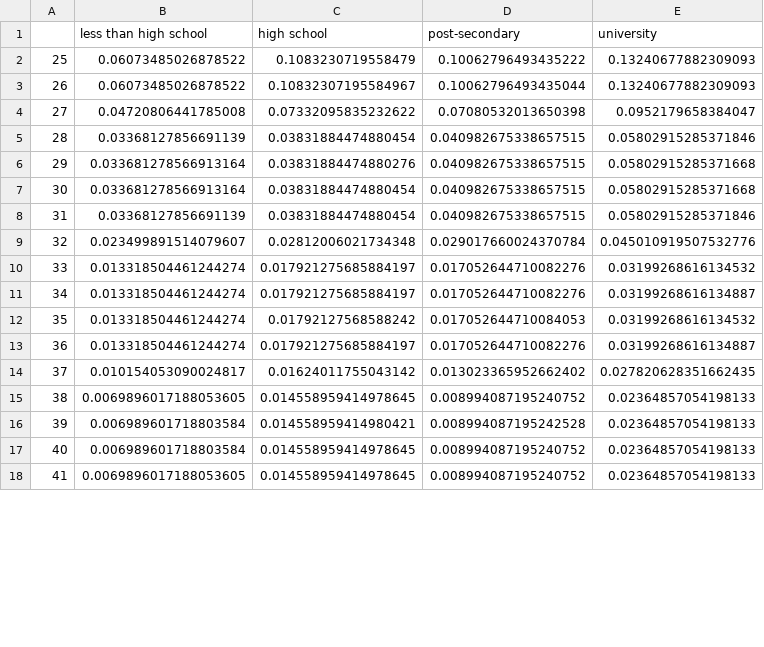
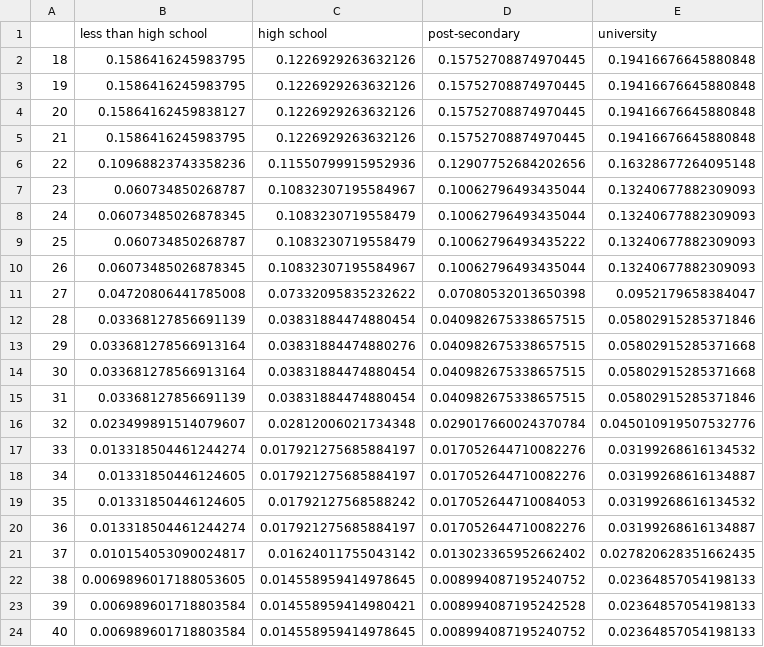
Before and after one commit to rsi-models/CPR, a CSV file: CPR/data/params/diff_log_wage.csv, drawn as a sheet; only a part is shown; the shorter side is filled out with more unchanged rows; the diff covers the shown part only.

Commit message:
corrected error diff_log_wage.csv

```diff
--- a/CPR/data/params/diff_log_wage.csv
+++ b/CPR/data/params/diff_log_wage.csv
@@ -1,4 +1,11 @@
 ,less than high school,high school,post-secondary,university
-25,0.06073485026878522,0.1083230719558479,0.10062796493435222,0.13240677882309093
-26,0.06073485026878522,0.10832307195584967,0.10062796493435044,0.13240677882309093
+18,0.1586416245983795,0.1226929263632126,0.15752708874970445,0.19416676645880848
+19,0.1586416245983795,0.1226929263632126,0.15752708874970445,0.19416676645880848
+20,0.15864162459838127,0.1226929263632126,0.15752708874970445,0.19416676645880848
+21,0.1586416245983795,0.1226929263632126,0.15752708874970445,0.19416676645880848
+22,0.10968823743358236,0.11550799915952936,0.12907752684202656,0.16328677264095148
+23,0.060734850268787,0.10832307195584967,0.10062796493435044,0.13240677882309093
+24,0.06073485026878345,0.1083230719558479,0.10062796493435044,0.13240677882309093
+25,0.060734850268787,0.1083230719558479,0.10062796493435222,0.13240677882309093
+26,0.06073485026878345,0.10832307195584967,0.10062796493435044,0.13240677882309093
 27,0.04720806441785008,0.07332095835232622,0.07080532013650398,0.0952179658384047
@@ -10,4 +17,4 @@
 33,0.013318504461244274,0.017921275685884197,0.017052644710082276,0.03199268616134532
-34,0.013318504461244274,0.017921275685884197,0.017052644710082276,0.03199268616134887
-35,0.013318504461244274,0.01792127568588242,0.017052644710084053,0.03199268616134532
+34,0.01331850446124605,0.017921275685884197,0.017052644710082276,0.03199268616134887
+35,0.01331850446124605,0.01792127568588242,0.017052644710084053,0.03199268616134532
 36,0.013318504461244274,0.017921275685884197,0.017052644710082276,0.03199268616134887
```
Also changed, not shown: 50 edited cells elsewhere in this file, 3 other files.
